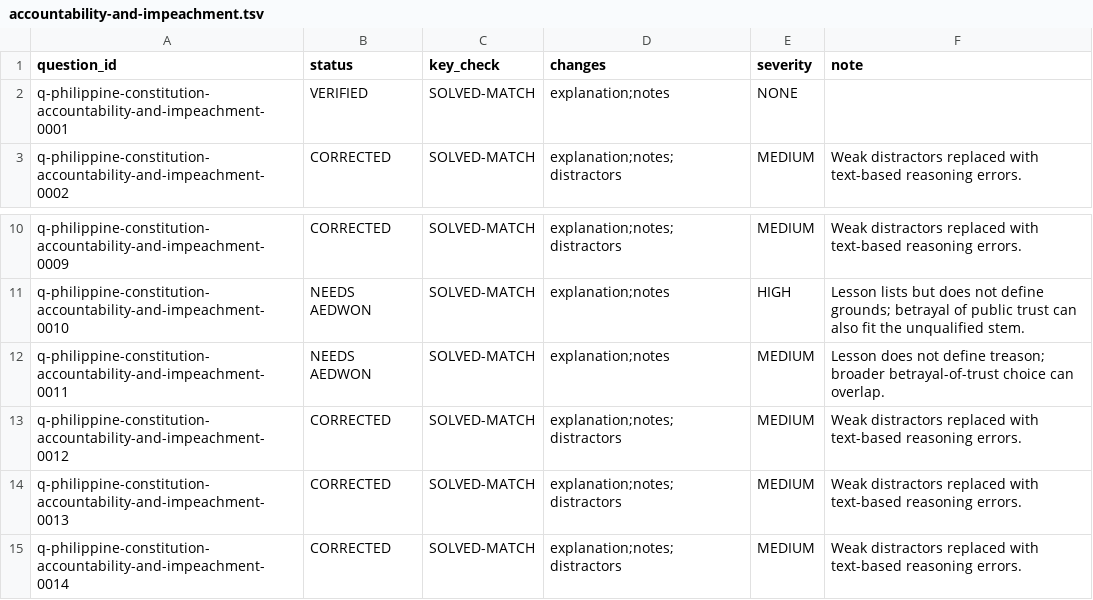
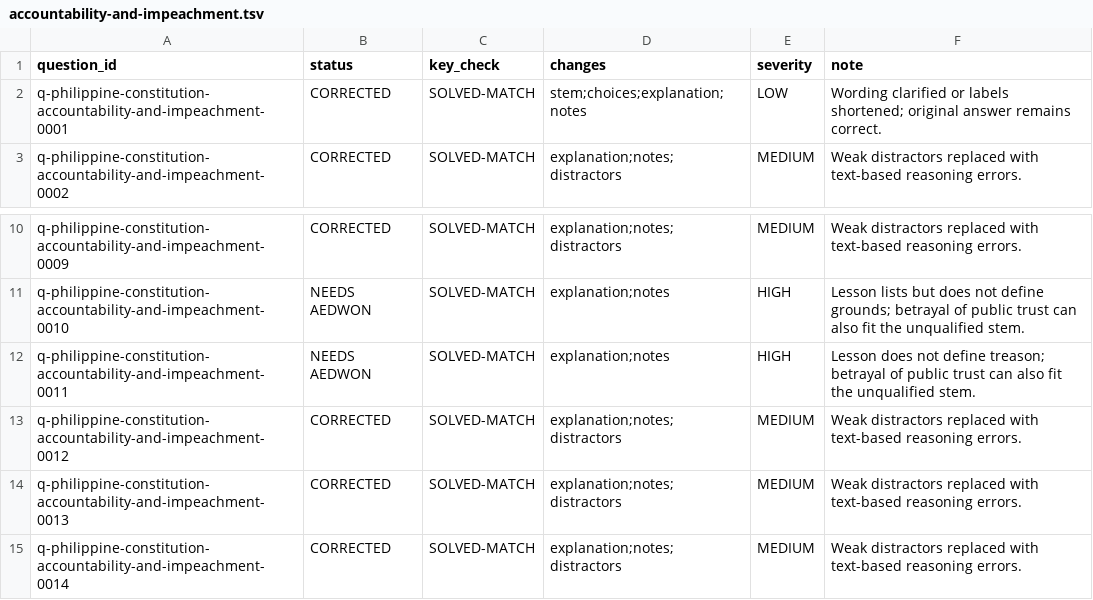
Before and after one commit to Aedwon/Pantas, a TSV file: docs/content/audit/question-qa-r2/general-information/philippine-constitution/accountability-and-impeachment.tsv, drawn as a sheet; only a part is shown, gaps mark what is left out.

Commit message:
content: preserve original difficulty and ramp new accountability-and-impeachment questions

```diff
--- a/docs/content/audit/question-qa-r2/general-information/philippine-constitution/accountability-and-impeachment.tsv
+++ b/docs/content/audit/question-qa-r2/general-information/philippine-constitution/accountability-and-impeachment.tsv
@@ -1,3 +1,3 @@
 question_id	status	key_check	changes	severity	note
-q-philippine-constitution-accountability-and-impeachment-0001	VERIFIED	SOLVED-MATCH	explanation;notes	NONE	
+q-philippine-constitution-accountability-and-impeachment-0001	CORRECTED	SOLVED-MATCH	stem;choices;explanation;notes	LOW	Wording clarified or labels shortened; original answer remains correct.
 q-philippine-constitution-accountability-and-impeachment-0002	CORRECTED	SOLVED-MATCH	explanation;notes;distractors	MEDIUM	Weak distractors replaced with text-based reasoning errors.
@@ -11,3 +11,3 @@ q-philippine-constitution-accountability-and-impeachment-0009	CORRECTED	SOLVED-M
 q-philippine-constitution-accountability-and-impeachment-0010	NEEDS AEDWON	SOLVED-MATCH	explanation;notes	HIGH	Lesson lists but does not define grounds; betrayal of public trust can also fit the unqualified stem.
-q-philippine-constitution-accountability-and-impeachment-0011	NEEDS AEDWON	SOLVED-MATCH	explanation;notes	MEDIUM	Lesson does not define treason; broader betrayal-of-trust choice can overlap.
+q-philippine-constitution-accountability-and-impeachment-0011	NEEDS AEDWON	SOLVED-MATCH	explanation;notes	HIGH	Lesson does not define treason; betrayal of public trust can also fit the unqualified stem.
 q-philippine-constitution-accountability-and-impeachment-0012	CORRECTED	SOLVED-MATCH	explanation;notes;distractors	MEDIUM	Weak distractors replaced with text-based reasoning errors.
```
Also changed, not shown: 1 other file.
